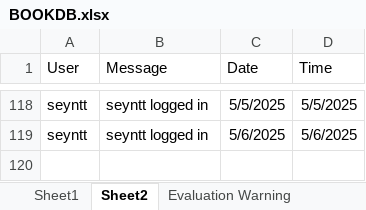
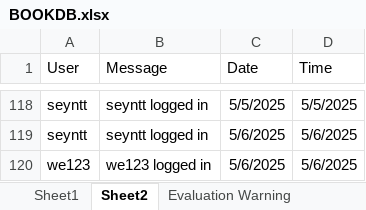
Before and after one commit to jan-seyntt01/JAN-SEYNTT, an Excel workbook: EVENTDRIVE_ALEGADO/BOOKDB.xlsx, sheet Sheet2, drawn as a sheet; only a part is shown, gaps mark what is left out; values as stored, in another font and other column widths than the file's, no borders; the diff names each change by its address in the sheet, - before the commit and + after, or states it on an @@ line.

```diff
--- a/EVENTDRIVE_ALEGADO/BOOKDB.xlsx (sheet Sheet2)
+++ b/EVENTDRIVE_ALEGADO/BOOKDB.xlsx (sheet Sheet2)
+row 120: we123 | we123 logged in | 5/6/2025 | 5/6/2025
```
Also changed, not shown: 5 other files.
